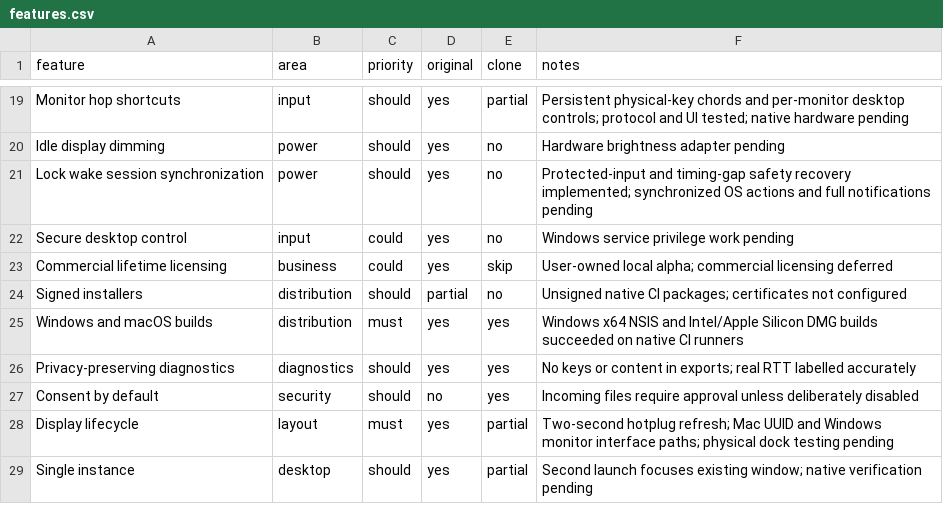
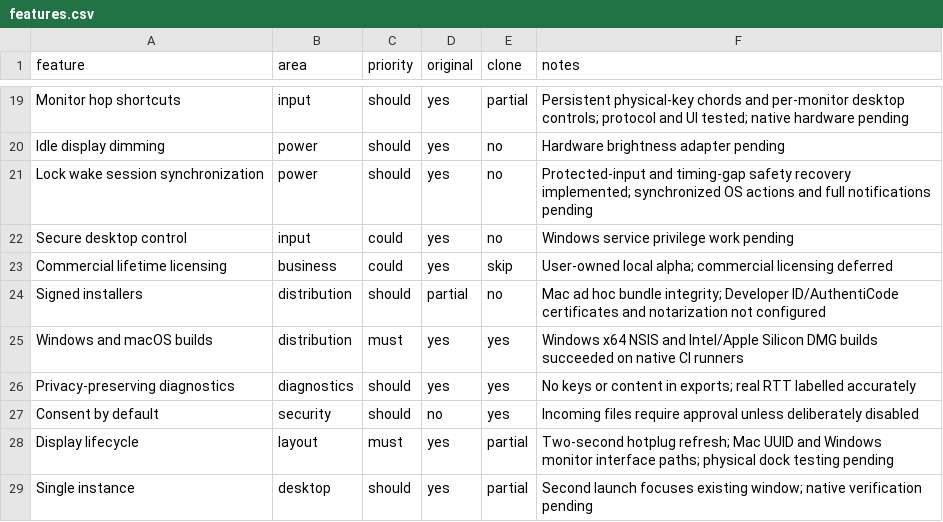
Before and after one commit to Itskorrah/The-hopping-cursor, a CSV file: replica/features.csv, drawn as a sheet; only a part is shown, gaps mark what is left out.

Commit message:
Document verified Mac permissions and corrected package integrity

```diff
--- a/replica/features.csv
+++ b/replica/features.csv
@@ -23,3 +23,3 @@ Secure desktop control,input,could,yes,no,Windows service privilege work pending
 Commercial lifetime licensing,business,could,yes,skip,User-owned local alpha; commercial licensing deferred
-Signed installers,distribution,should,partial,no,Unsigned native CI packages; certificates not configured
+Signed installers,distribution,should,partial,no,Mac ad hoc bundle integrity; Developer ID/AuthentiCode certificates and notarization not configured
 Windows and macOS builds,distribution,must,yes,yes,Windows x64 NSIS and Intel/Apple Silicon DMG builds succeeded on native CI runners
```
Also changed, not shown: 7 other files.
